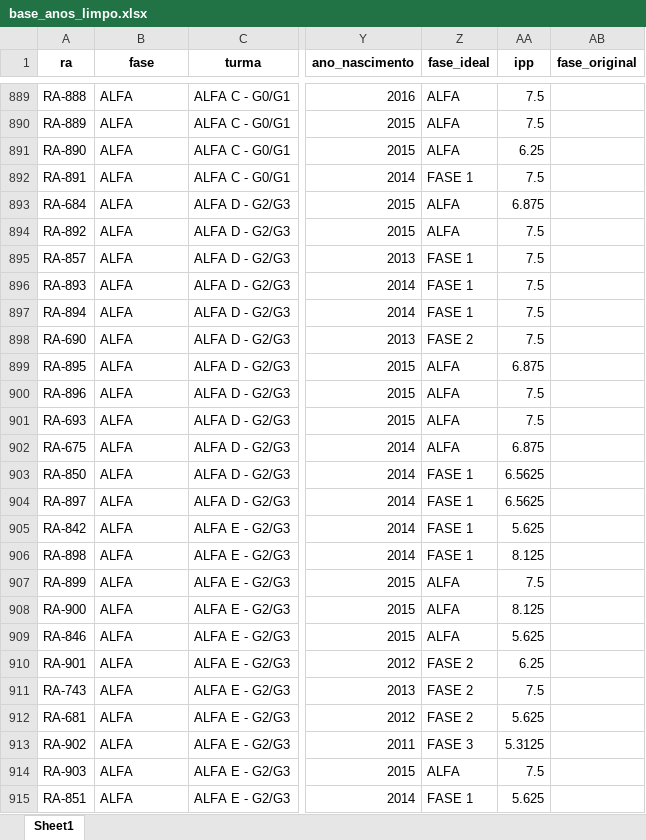
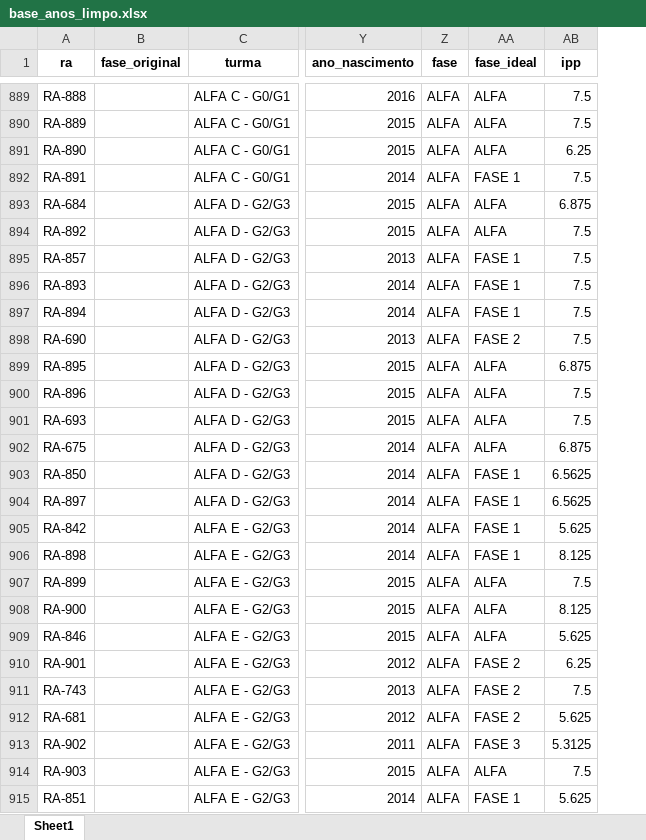
Before and after one commit to vbomura/tc5, an Excel workbook: Codigos/base_anos_limpo.xlsx, sheet Sheet1, drawn as a sheet; only a part is shown, gaps mark what is left out; values as stored, in another font and other column widths than the file's, no borders; removed rows and columns are numbered as before the commit, all else as after; the diff covers the shown part only; the diff names each change by its address in the sheet, - before the commit and + after, or states it on an @@ line.

Commit message:
Ajustes na coluna FASE base 2022

```diff
--- a/Codigos/base_anos_limpo.xlsx (sheet Sheet1)
+++ b/Codigos/base_anos_limpo.xlsx (sheet Sheet1)
+column Z (fase), rows 889-915: all ALFA
-column AB (fase_original), empty
-B1: fase
+B1: fase_original
-B889:B915 (fase_original): ALFA
+B889:B915 (fase_original): (empty)
```
Also changed, not shown: 1762 edited cells elsewhere in this sheet, 1 other file.
